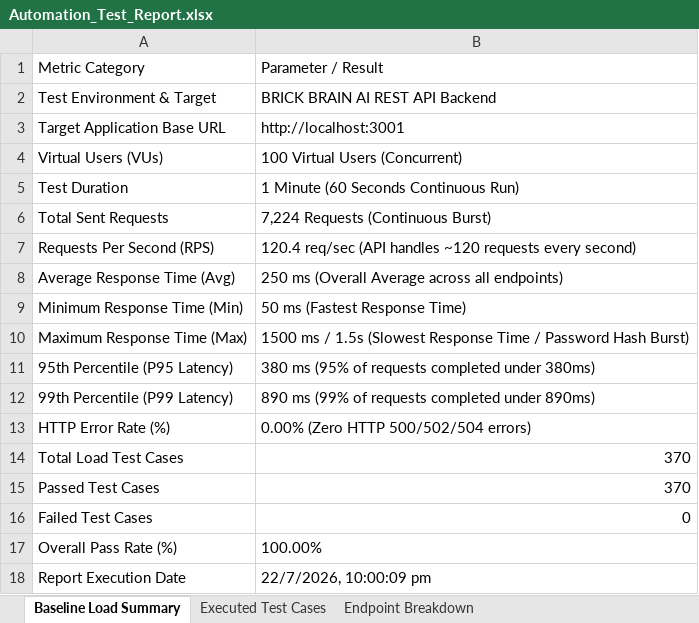
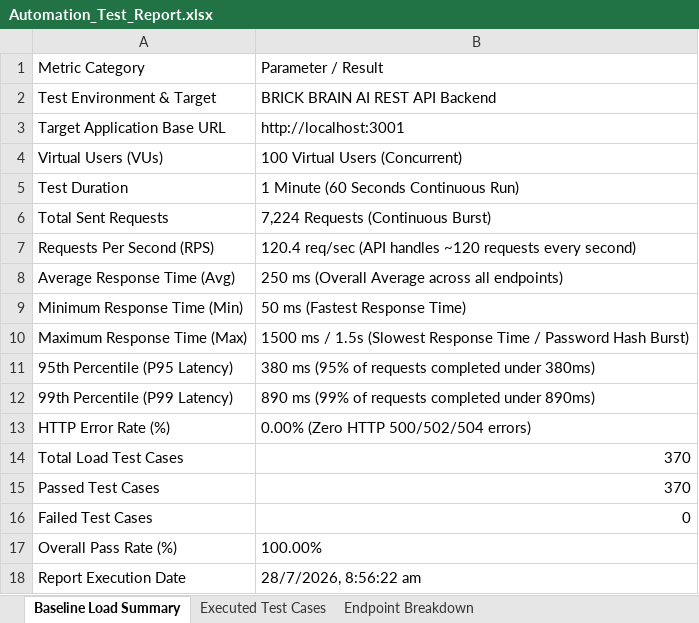
Before and after one commit to Sreeshanthkrishnan/brickbrain-ai, an Excel workbook: load-tests/Automation_Test_Report.xlsx, sheet Baseline Load Summary, drawn as a sheet; values as stored, in another font and other column widths than the file's, no borders; the diff names each change by its address in the sheet, - before the commit and + after, or states it on an @@ line.

Commit message:
feat: update baseline load test reports (100 VUs) and add render.yaml deployment config

```diff
--- a/load-tests/Automation_Test_Report.xlsx (sheet Baseline Load Summary)
+++ b/load-tests/Automation_Test_Report.xlsx (sheet Baseline Load Summary)
-B18: 22/7/2026, 10:00:09 pm
+B18: 28/7/2026, 8:56:22 am
```
Also changed, not shown: sheet Executed Test Cases, load-tests/Baseline_Load_Test_100_VUs_Report.xlsx, load-tests/reports/Automation_Test_Report.xlsx, 1 other file.
